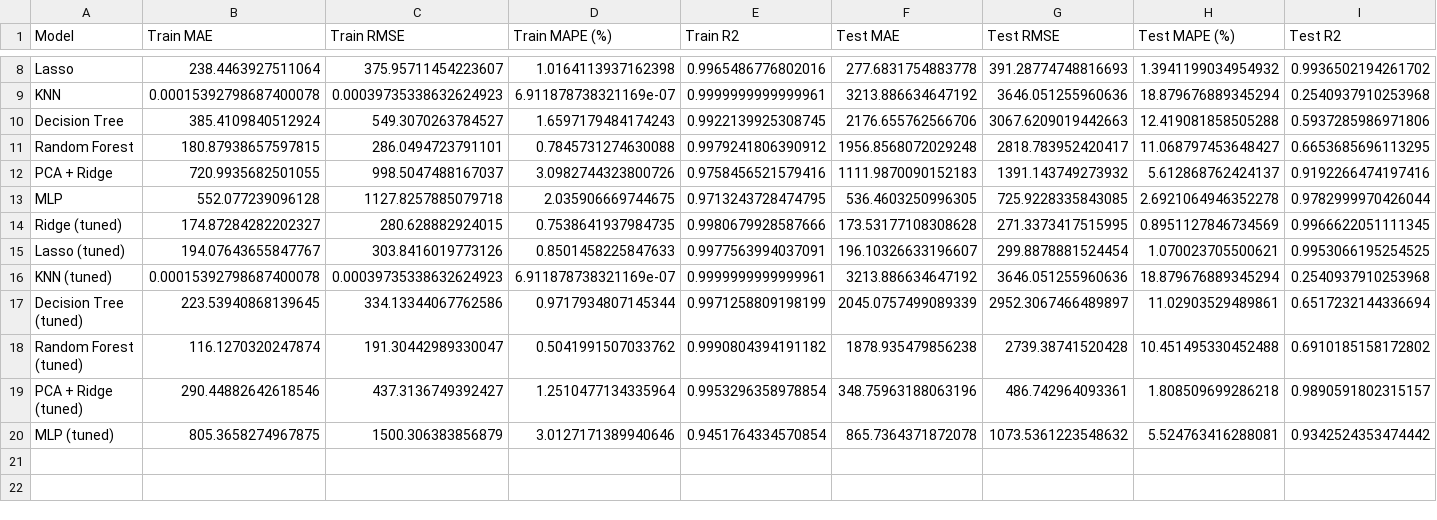
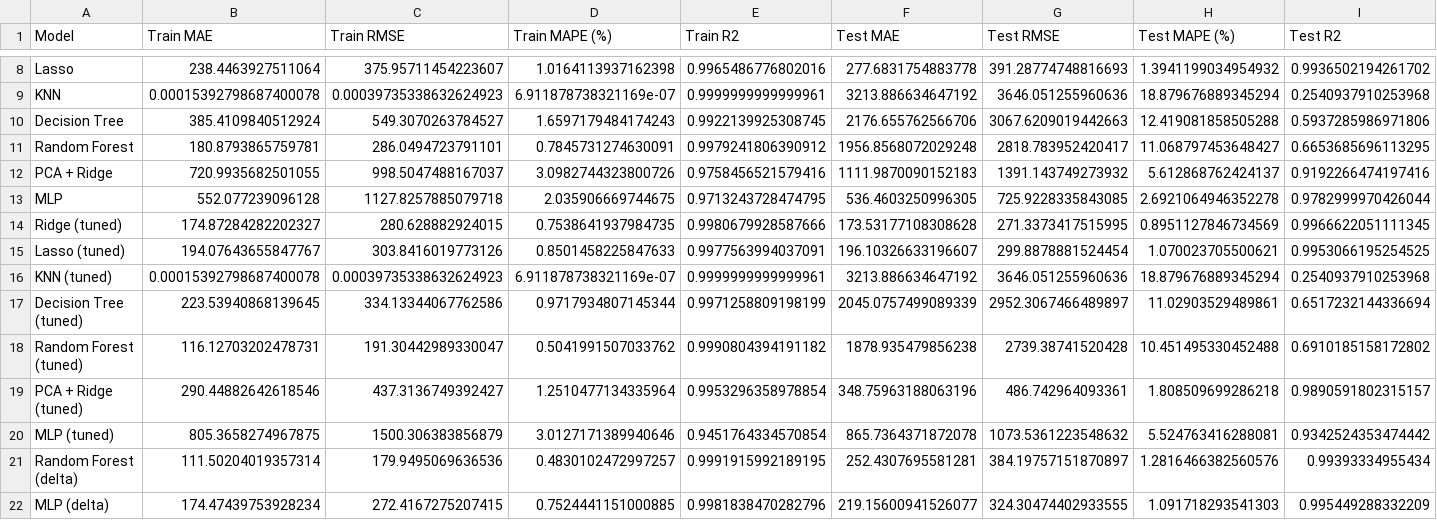
Before and after one commit to huy1907ddddddd/DS66B_group_14, a CSV file: reports/train_test_model_comparison.csv, drawn as a sheet; only a part is shown, gaps mark what is left out.

```diff
--- a/reports/train_test_model_comparison.csv
+++ b/reports/train_test_model_comparison.csv
@@ -10,3 +10,3 @@ KNN,0.00015392798687400078,0.00039735338632624923,6.911878738321169e-07,0.999999
 Decision Tree,385.4109840512924,549.3070263784527,1.6597179484174243,0.9922139925308745,2176.655762566706,3067.6209019442663,12.419081858505288,0.5937285986971806
-Random Forest,180.87938657597815,286.0494723791101,0.7845731274630088,0.9979241806390912,1956.8568072029248,2818.783952420417,11.068797453648427,0.6653685696113295
+Random Forest,180.8793865759781,286.0494723791101,0.7845731274630091,0.9979241806390912,1956.8568072029248,2818.783952420417,11.068797453648427,0.6653685696113295
 PCA + Ridge,720.9935682501055,998.5047488167037,3.0982744323800726,0.9758456521579416,1111.9870090152183,1391.143749273932,5.612868762424137,0.9192266474197416
@@ -17,4 +17,6 @@ KNN (tuned),0.00015392798687400078,0.00039735338632624923,6.911878738321169e-07,
 Decision Tree (tuned),223.53940868139645,334.13344067762586,0.9717934807145344,0.9971258809198199,2045.0757499089339,2952.3067466489897,11.02903529489861,0.6517232144336694
-Random Forest (tuned),116.1270320247874,191.30442989330047,0.5041991507033762,0.9990804394191182,1878.935479856238,2739.38741520428,10.451495330452488,0.6910185158172802
+Random Forest (tuned),116.12703202478731,191.30442989330047,0.5041991507033762,0.9990804394191182,1878.935479856238,2739.38741520428,10.451495330452488,0.6910185158172802
 PCA + Ridge (tuned),290.44882642618546,437.3136749392427,1.2510477134335964,0.9953296358978854,348.75963188063196,486.742964093361,1.808509699286218,0.9890591802315157
 MLP (tuned),805.3658274967875,1500.306383856879,3.0127171389940646,0.9451764334570854,865.7364371872078,1073.5361223548632,5.524763416288081,0.9342524353474442
+Random Forest (delta),111.50204019357314,179.9495069636536,0.4830102472997257,0.9991915992189195,252.4307695581281,384.19757151870897,1.2816466382560576,0.99393334955434
+MLP (delta),174.47439753928234,272.4167275207415,0.7524441151000885,0.9981838470282796,219.15600941526077,324.30474402933555,1.091718293541303,0.995449288332209
```
Also changed, not shown: reports/mae_by_month.csv, reports/mae_by_week.csv, 8 other files.
